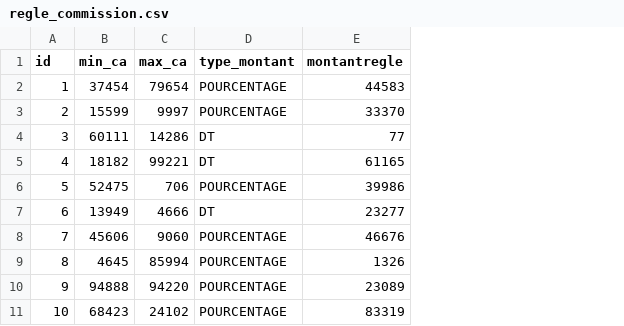
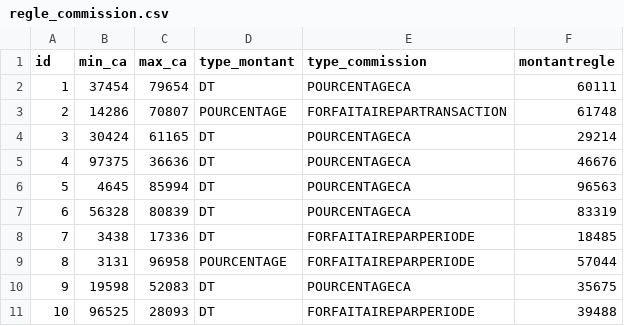
Before and after one commit to Nisson/vegaC, a CSV file: src/main/resources/config/liquibase/data/regle_commission.csv, drawn as a sheet; addresses are those after the commit; the diff names each change by its address in the sheet, - before the commit and + after, or states it on an @@ line.

```diff
--- a/src/main/resources/config/liquibase/data/regle_commission.csv
+++ b/src/main/resources/config/liquibase/data/regle_commission.csv
+column E (type_commission), rows 2-11: POURCENTAGECA | FORFAITAIREPARTRANSACTION | POURCENTAGECA | POURCENTAGECA | POURCENTAGECA | POURCENTAGECA | FORFAITAIREPARPERIODE | FORFAITAIREPARPERIODE | POURCENTAGECA | FORFAITAIREPARPERIODE
-D2 (type_montant): POURCENTAGE
+D2 (type_montant): DT
-F2 (montantregle): 44583
+F2 (montantregle): 60111
-B3 (min_ca): 15599
+B3 (min_ca): 14286
-C3 (max_ca): 9997
+C3 (max_ca): 70807
-F3 (montantregle): 33370
+F3 (montantregle): 61748
-B4 (min_ca): 60111
+B4 (min_ca): 30424
-C4 (max_ca): 14286
+C4 (max_ca): 61165
-F4 (montantregle): 77
+F4 (montantregle): 29214
-B5 (min_ca): 18182
+B5 (min_ca): 97375
-C5 (max_ca): 99221
+C5 (max_ca): 36636
-F5 (montantregle): 61165
+F5 (montantregle): 46676
-B6 (min_ca): 52475
+B6 (min_ca): 4645
-C6 (max_ca): 706
+C6 (max_ca): 85994
-D6 (type_montant): POURCENTAGE
+D6 (type_montant): DT
-F6 (montantregle): 39986
+F6 (montantregle): 96563
-B7 (min_ca): 13949
+B7 (min_ca): 56328
-C7 (max_ca): 4666
+C7 (max_ca): 80839
-F7 (montantregle): 23277
+F7 (montantregle): 83319
-B8 (min_ca): 45606
+B8 (min_ca): 3438
-C8 (max_ca): 9060
+C8 (max_ca): 17336
-D8 (type_montant): POURCENTAGE
+D8 (type_montant): DT
-F8 (montantregle): 46676
+F8 (montantregle): 18485
-B9 (min_ca): 4645
+B9 (min_ca): 3131
-C9 (max_ca): 85994
+C9 (max_ca): 96958
-F9 (montantregle): 1326
+F9 (montantregle): 57044
-B10 (min_ca): 94888
+B10 (min_ca): 19598
-C10 (max_ca): 94220
+C10 (max_ca): 52083
-D10:D11 (type_montant): POURCENTAGE
+D10:D11 (type_montant): DT
-F10 (montantregle): 23089
+F10 (montantregle): 35675
-B11 (min_ca): 68423
+B11 (min_ca): 96525
-C11 (max_ca): 24102
+C11 (max_ca): 28093
-F11 (montantregle): 83319
+F11 (montantregle): 39488
```
Also changed, not shown: src/main/resources/config/liquibase/data/amicale.csv, src/main/resources/config/liquibase/data/contrat.csv, 39 other files.
